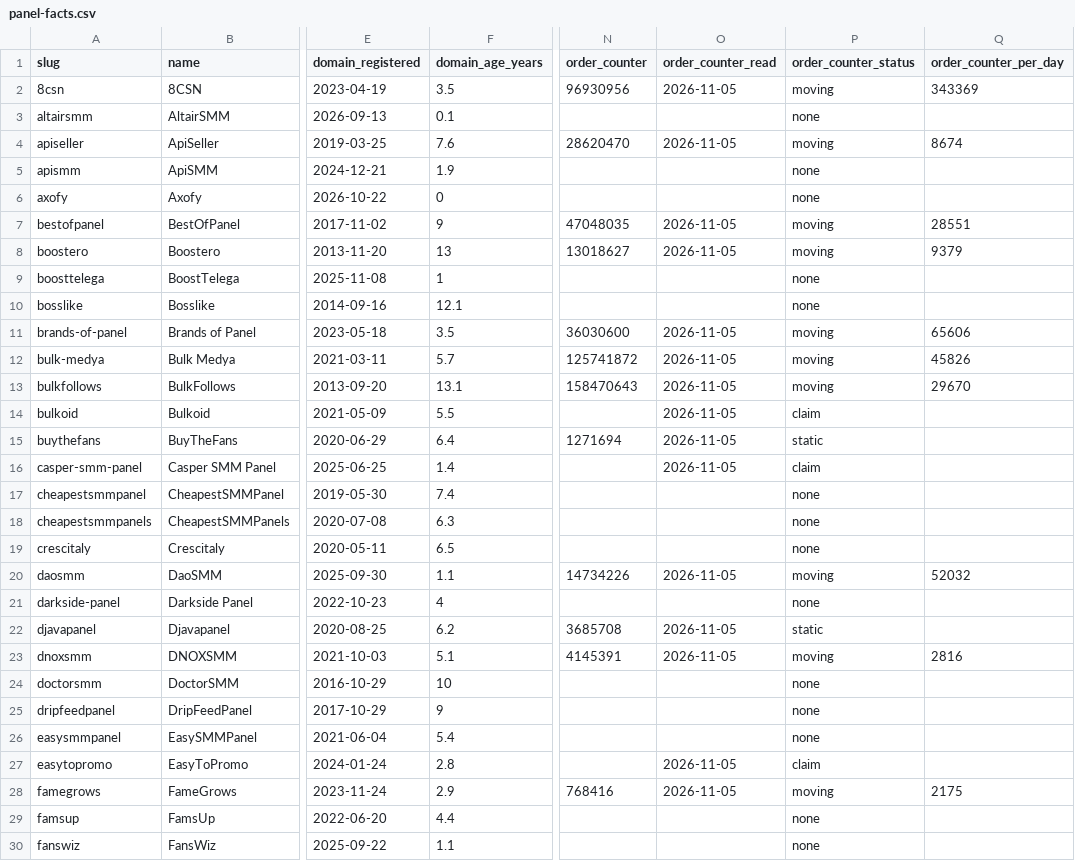
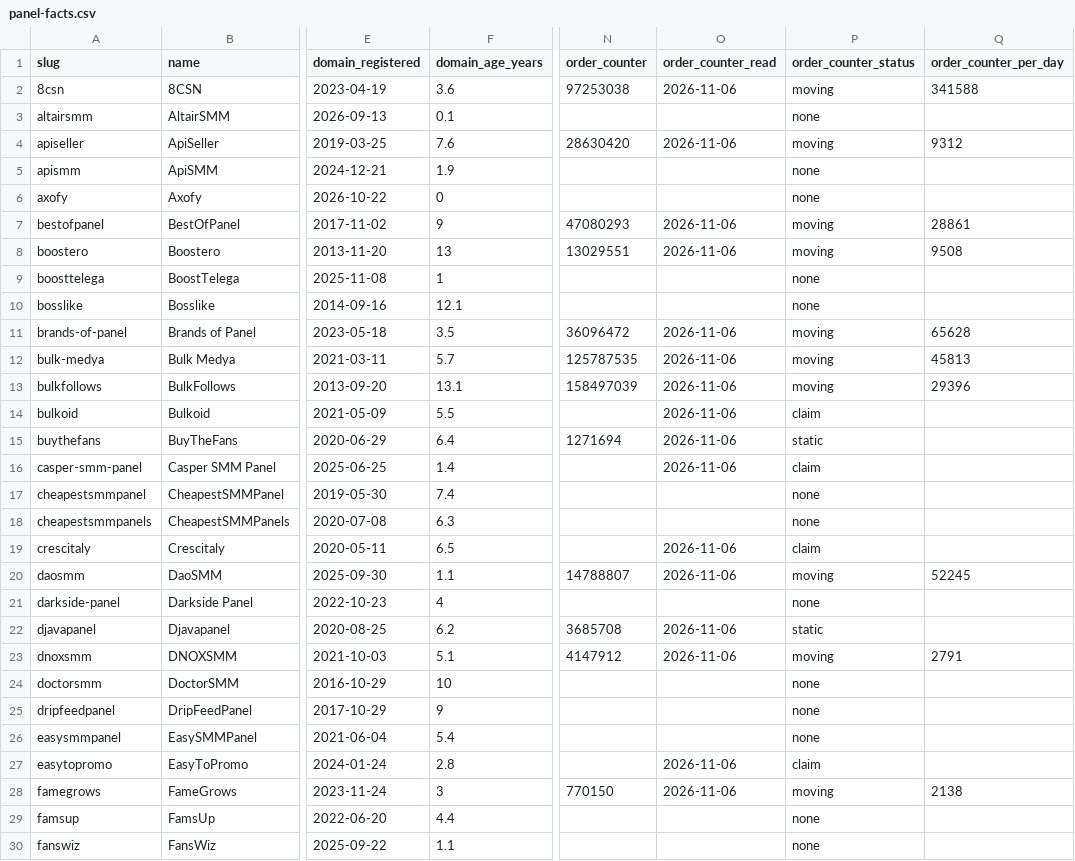
Before and after one commit to azorkai/smm-panel-price-index, a CSV file: data/panel-facts.csv, drawn as a sheet; only a part is shown, gaps mark what is left out; the diff covers the shown part only; the diff names each change by its address in the sheet, - before the commit and + after, or states it on an @@ line.

```diff
--- a/data/panel-facts.csv
+++ b/data/panel-facts.csv
-F2 (domain_age_years): 3.5
+F2 (domain_age_years): 3.6
-N2 (order_counter): 96930956
+N2 (order_counter): 97253038
-O2 (order_counter_read): 2026-11-05
+O2 (order_counter_read): 2026-11-06
-Q2 (order_counter_per_day): 343369
+Q2 (order_counter_per_day): 341588
-N4 (order_counter): 28620470
+N4 (order_counter): 28630420
-O4 (order_counter_read): 2026-11-05
+O4 (order_counter_read): 2026-11-06
-Q4 (order_counter_per_day): 8674
+Q4 (order_counter_per_day): 9312
-N7 (order_counter): 47048035
+N7 (order_counter): 47080293
-O7:O8 (order_counter_read): 2026-11-05
+O7:O8 (order_counter_read): 2026-11-06
-Q7 (order_counter_per_day): 28551
+Q7 (order_counter_per_day): 28861
-N8 (order_counter): 13018627
+N8 (order_counter): 13029551
-Q8 (order_counter_per_day): 9379
+Q8 (order_counter_per_day): 9508
-N11 (order_counter): 36030600
+N11 (order_counter): 36096472
-O11:O16 (order_counter_read): 2026-11-05
+O11:O16 (order_counter_read): 2026-11-06
-Q11 (order_counter_per_day): 65606
+Q11 (order_counter_per_day): 65628
-N12 (order_counter): 125741872
+N12 (order_counter): 125787535
-Q12 (order_counter_per_day): 45826
+Q12 (order_counter_per_day): 45813
-N13 (order_counter): 158470643
+N13 (order_counter): 158497039
-Q13 (order_counter_per_day): 29670
+Q13 (order_counter_per_day): 29396
-O19 (order_counter_read): (empty)
+O19 (order_counter_read): 2026-11-06
-P19 (order_counter_status): none
+P19 (order_counter_status): claim
-N20 (order_counter): 14734226
+N20 (order_counter): 14788807
-O20 (order_counter_read): 2026-11-05
+O20 (order_counter_read): 2026-11-06
-Q20 (order_counter_per_day): 52032
+Q20 (order_counter_per_day): 52245
-O22:O23 (order_counter_read): 2026-11-05
+O22:O23 (order_counter_read): 2026-11-06
-N23 (order_counter): 4145391
+N23 (order_counter): 4147912
-Q23 (order_counter_per_day): 2816
+Q23 (order_counter_per_day): 2791
-O27:O28 (order_counter_read): 2026-11-05
+O27:O28 (order_counter_read): 2026-11-06
-F28 (domain_age_years): 2.9
+F28 (domain_age_years): 3
-N28 (order_counter): 768416
+N28 (order_counter): 770150
-Q28 (order_counter_per_day): 2175
+Q28 (order_counter_per_day): 2138
```
Also changed, not shown: 144 edited cells elsewhere in this file, data/price-index.csv, 2 other files.
